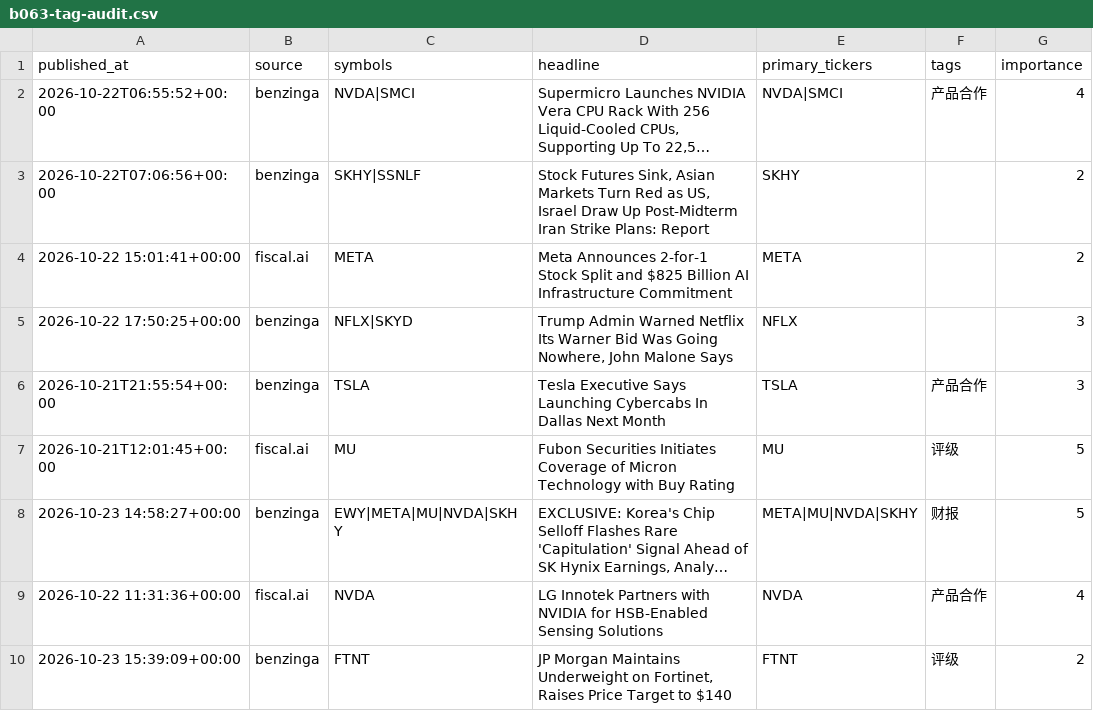
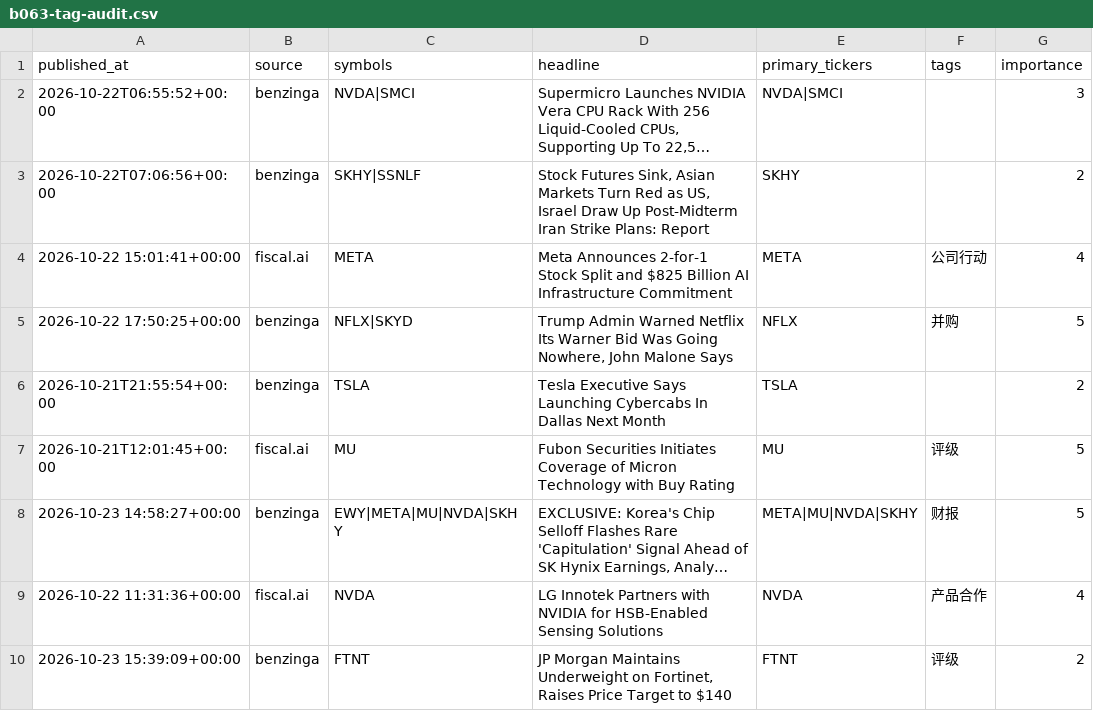
Before and after one commit to XuQingsong/inves-cog, a CSV file: docs/phase1/design/b063-tag-audit.csv, drawn as a sheet; only a part is shown; long unchanged cells end in …; the diff covers the shown part only; the diff names each change by its address in the sheet, - before the commit and + after, or states it on an @@ line.

```diff
--- a/docs/phase1/design/b063-tag-audit.csv
+++ b/docs/phase1/design/b063-tag-audit.csv
-F2 (tags): 产品合作
+F2 (tags): (empty)
-G2 (importance): 4
+G2 (importance): 3
-F4 (tags): (empty)
+F4 (tags): 公司行动
-G4 (importance): 2
+G4 (importance): 4
-F5 (tags): (empty)
+F5 (tags): 并购
-G5 (importance): 3
+G5 (importance): 5
-F6 (tags): 产品合作
+F6 (tags): (empty)
-G6 (importance): 3
+G6 (importance): 2
```
Also changed, not shown: 54 edited cells elsewhere in this file, 2 other files.
